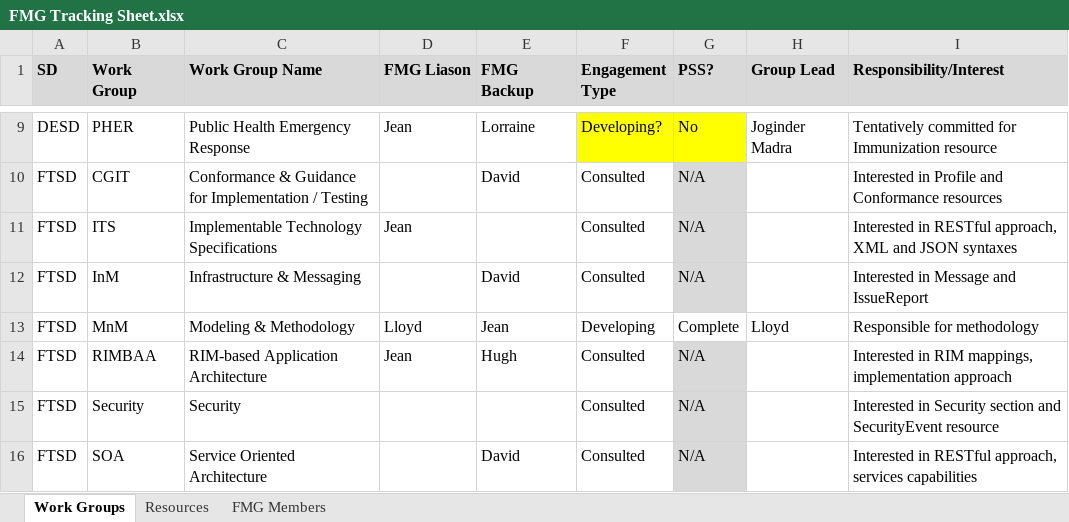
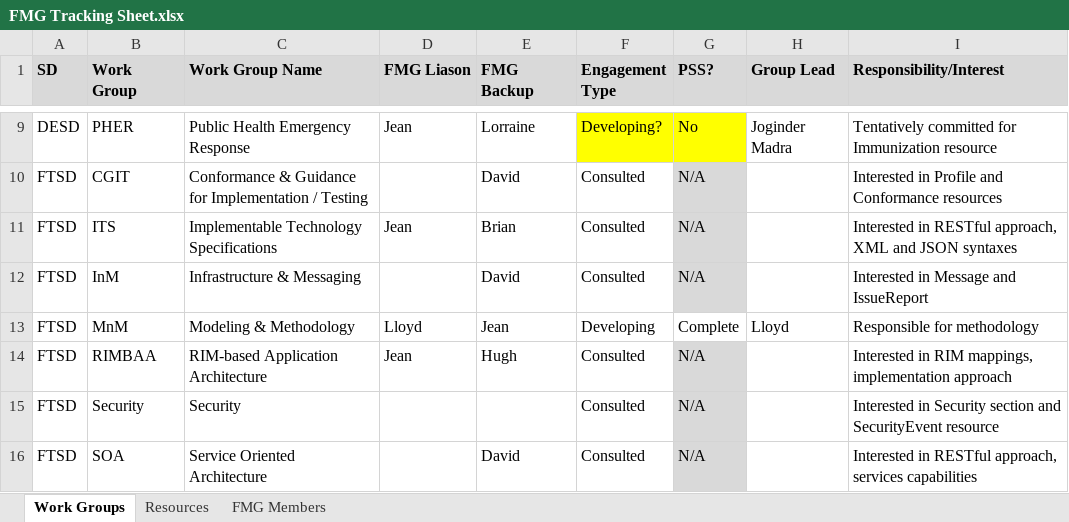
Before and after one commit to vista-novo/fhir, an Excel workbook: documents/governance/FMG/FMG Tracking Sheet.xlsx, sheet Work Groups, drawn as a sheet; only a part is shown, gaps mark what is left out; values as stored, in another font and other column widths than the file's, no borders; the diff names each change by its address in the sheet, - before the commit and + after, or states it on an @@ line.

Commit message:
Added Brian
git-svn-id: http://gforge.hl7.org/svn/fhir/trunk@790 2f0db536-2c49-4257-a3fa-e771ed206c19

```diff
--- a/documents/governance/FMG/FMG Tracking Sheet.xlsx (sheet Work Groups)
+++ b/documents/governance/FMG/FMG Tracking Sheet.xlsx (sheet Work Groups)
-E11 (FMG Backup): (empty)
+E11 (FMG Backup): Brian
```
